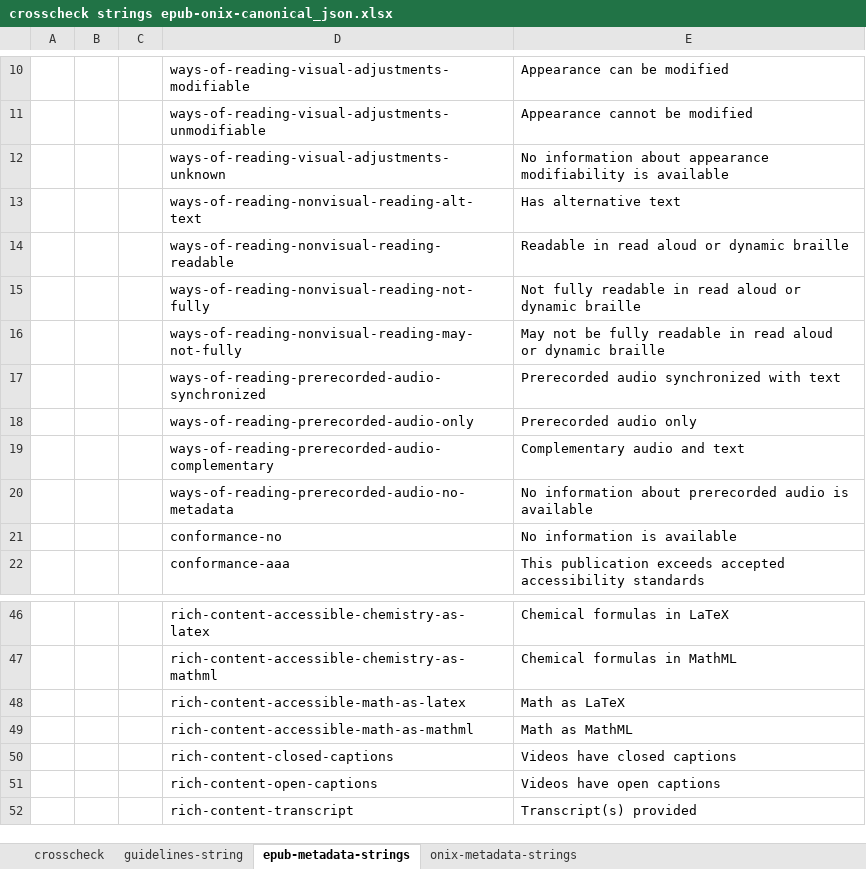
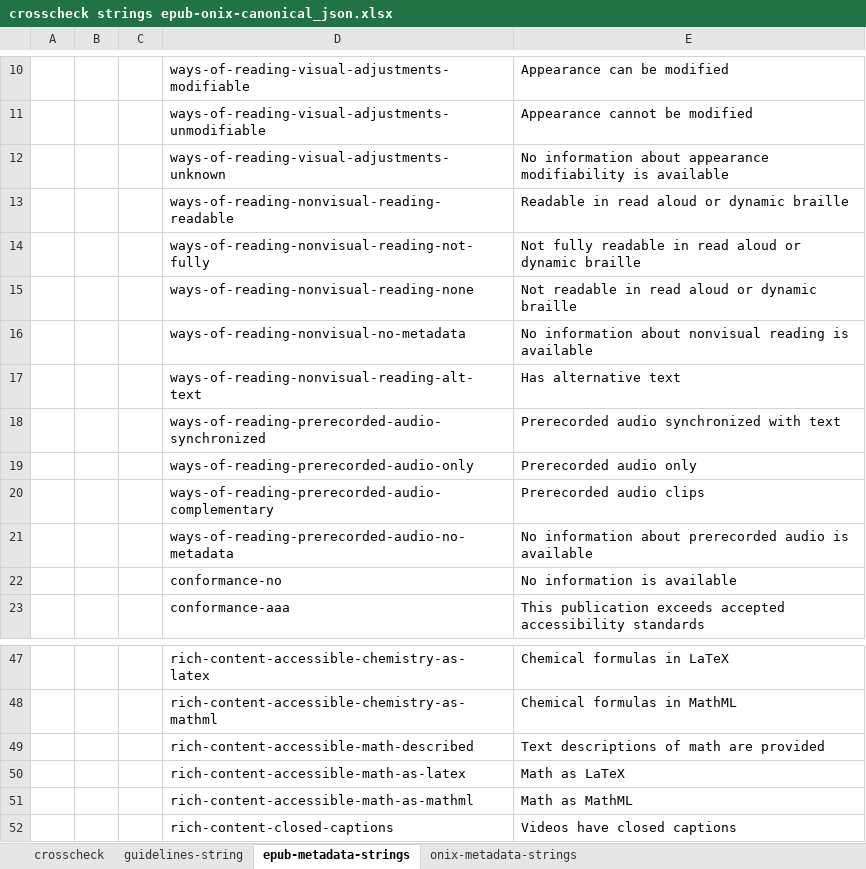
Before and after one commit to w3c/publ-a11y, an Excel workbook: a11y-meta-display-guide/2.0/draft/localizations/crosscheck strings epub-onix-canonical_json.xlsx, sheet epub-metadata-strings, drawn as a sheet; only a part is shown, gaps mark what is left out; the shorter side is filled out with more unchanged rows; values as stored, in another font and other column widths than the file's, no borders; addresses are those after the commit; the diff names each change by its address in the sheet, - before the commit and + after, or states it on an @@ line.

```diff
--- a/a11y-meta-display-guide/2.0/draft/localizations/crosscheck strings epub-onix-canonical_json.xlsx (sheet epub-metadata-strings)
+++ b/a11y-meta-display-guide/2.0/draft/localizations/crosscheck strings epub-onix-canonical_json.xlsx (sheet epub-metadata-strings)
-D15: ways-of-reading-nonvisual-reading-may-not-fully
+D15: ways-of-reading-nonvisual-reading-none
-E15: May not be fully readable in…
+E15: Not readable in…
+row 16:  |  |  | ways-of-reading-nonvisual-no-metadata | No information about nonvisual reading is available
@@ row 13 moved to row 17: ways-of-reading-nonvisual-reading-alt-te… @@
-E20: Complementary audio and text
+E20: Prerecorded audio clips
+row 49:  |  |  | rich-content-accessible-math-described | Text descriptions of math are provided
```
Also changed, not shown: sheet guidelines-string, sheet crosscheck, sheet onix-metadata-strings, formulas that keep their value.
